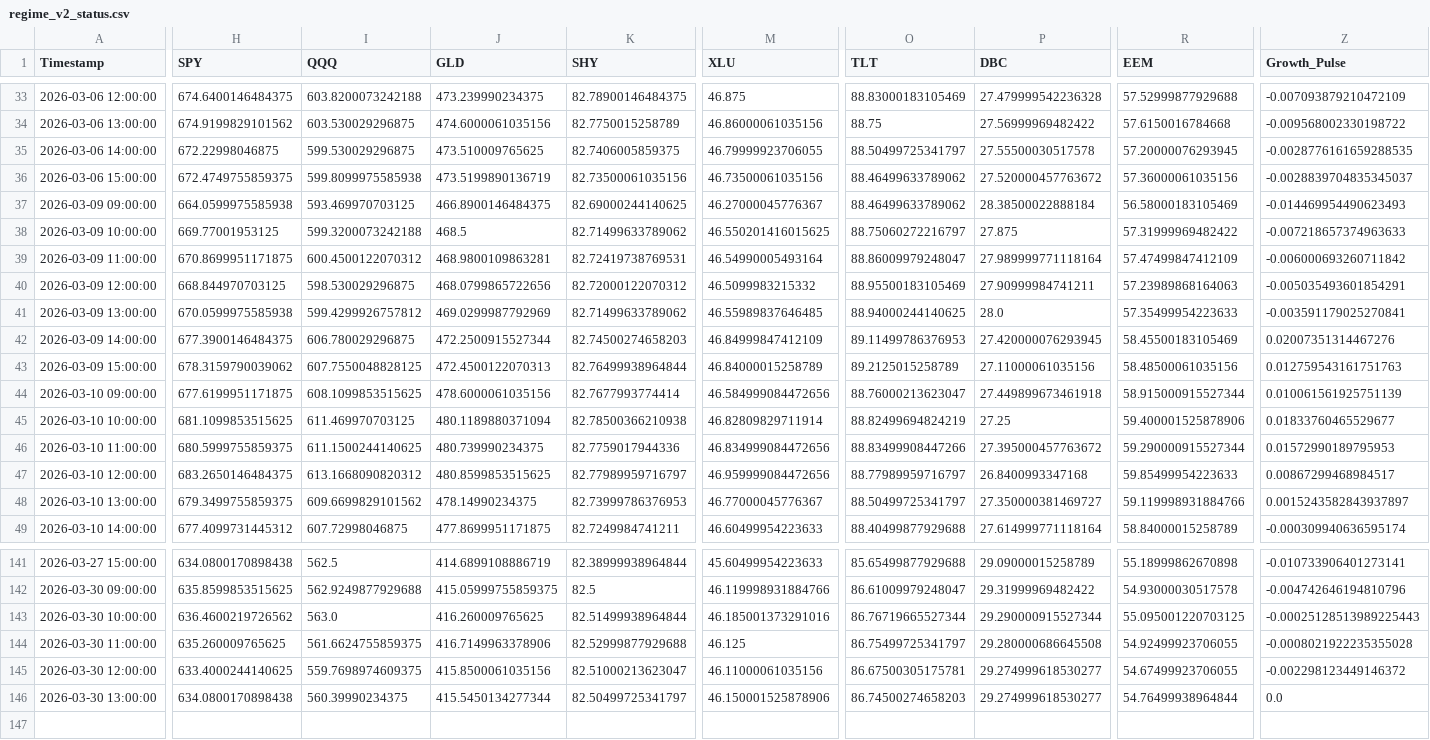
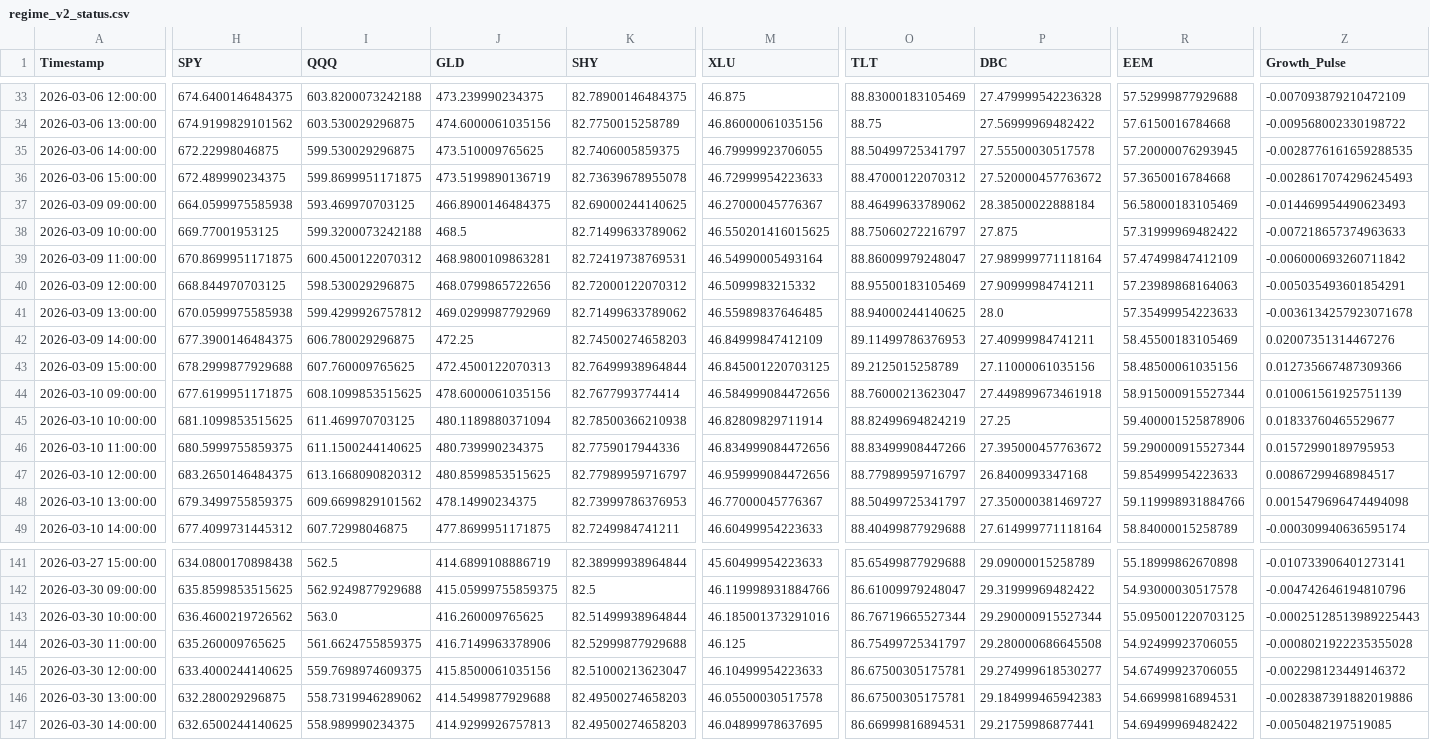
Before and after one commit to Abigail6on/MacroSentinel, a CSV file: data/processed/regime_v2_status.csv, drawn as a sheet; only a part is shown, gaps mark what is left out; rows hold the shown columns only; the diff covers the shown part only; the diff names each change by its address in the sheet, - before the commit and + after, or states it on an @@ line.

```diff
--- a/data/processed/regime_v2_status.csv
+++ b/data/processed/regime_v2_status.csv
-H36 (SPY): 672.4749755859375
+H36 (SPY): 672.489990234375
-I36 (QQQ): 599.8099975585938
+I36 (QQQ): 599.8699951171875
-K36 (SHY): 82.73500061035156
+K36 (SHY): 82.73639678955078
-M36 (XLU): 46.73500061035156
+M36 (XLU): 46.72999954223633
-O36 (TLT): 88.46499633789062
+O36 (TLT): 88.47000122070312
-R36 (EEM): 57.36000061035156
+R36 (EEM): 57.3650016784668
-Z36 (Growth_Pulse): -0.0028839704835345037
+Z36 (Growth_Pulse): -0.0028617074296245493
-Z41 (Growth_Pulse): -0.003591179025270841
+Z41 (Growth_Pulse): -0.0036134257923071678
-J42 (GLD): 472.2500915527344
+J42 (GLD): 472.25
-P42 (DBC): 27.420000076293945
+P42 (DBC): 27.40999984741211
-H43 (SPY): 678.3159790039062
+H43 (SPY): 678.2999877929688
-I43 (QQQ): 607.7550048828125
+I43 (QQQ): 607.760009765625
-M43 (XLU): 46.84000015258789
+M43 (XLU): 46.845001220703125
-Z43 (Growth_Pulse): 0.012759543161751763
+Z43 (Growth_Pulse): 0.012735667487309366
-Z48 (Growth_Pulse): 0.0015243582843937897
+Z48 (Growth_Pulse): 0.0015479696474494098
-M145 (XLU): 46.11000061035156
+M145 (XLU): 46.10499954223633
-H146 (SPY): 634.0800170898438
+H146 (SPY): 632.280029296875
-I146 (QQQ): 560.39990234375
+I146 (QQQ): 558.7319946289062
-J146 (GLD): 415.5450134277344
+J146 (GLD): 414.5499877929688
-K146 (SHY): 82.50499725341797
+K146 (SHY): 82.49500274658203
-M146 (XLU): 46.150001525878906
+M146 (XLU): 46.05500030517578
-O146 (TLT): 86.74500274658203
+O146 (TLT): 86.67500305175781
-P146 (DBC): 29.274999618530277
+P146 (DBC): 29.184999465942383
-R146 (EEM): 54.76499938964844
+R146 (EEM): 54.66999816894531
-Z146 (Growth_Pulse): 0.0
+Z146 (Growth_Pulse): -0.0028387391882019886
+row 147: 2026-03-30 14:00:00 | 632.6500244140625 | 558.989990234375 | 414.9299926757813 | 82.49500274658203 | 46.04899978637695 | 86.66999816894531 | 29.21759986877441 | 54.69499969482422 | -0.0050482197519085
```
Also changed, not shown: 29 edited cells elsewhere in this file, data/processed/backtest_results.csv, data/processed/live_prices.csv, 6 other files.
